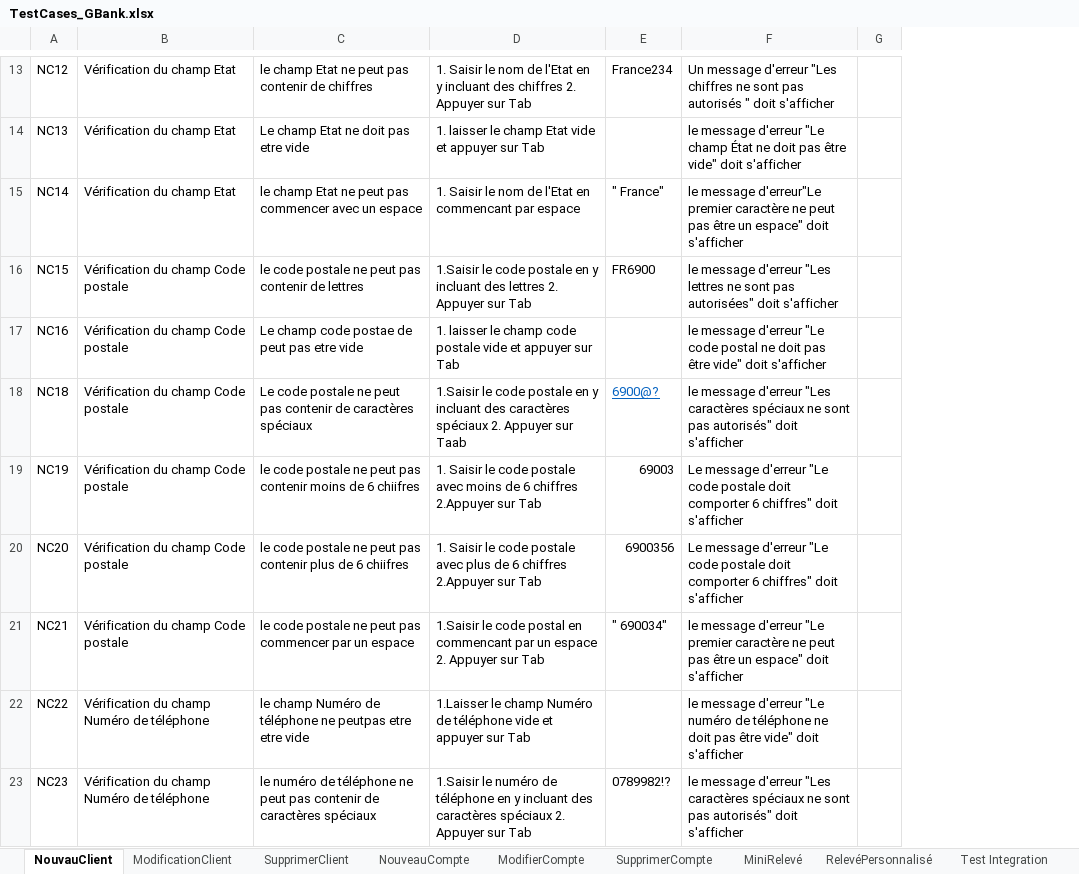
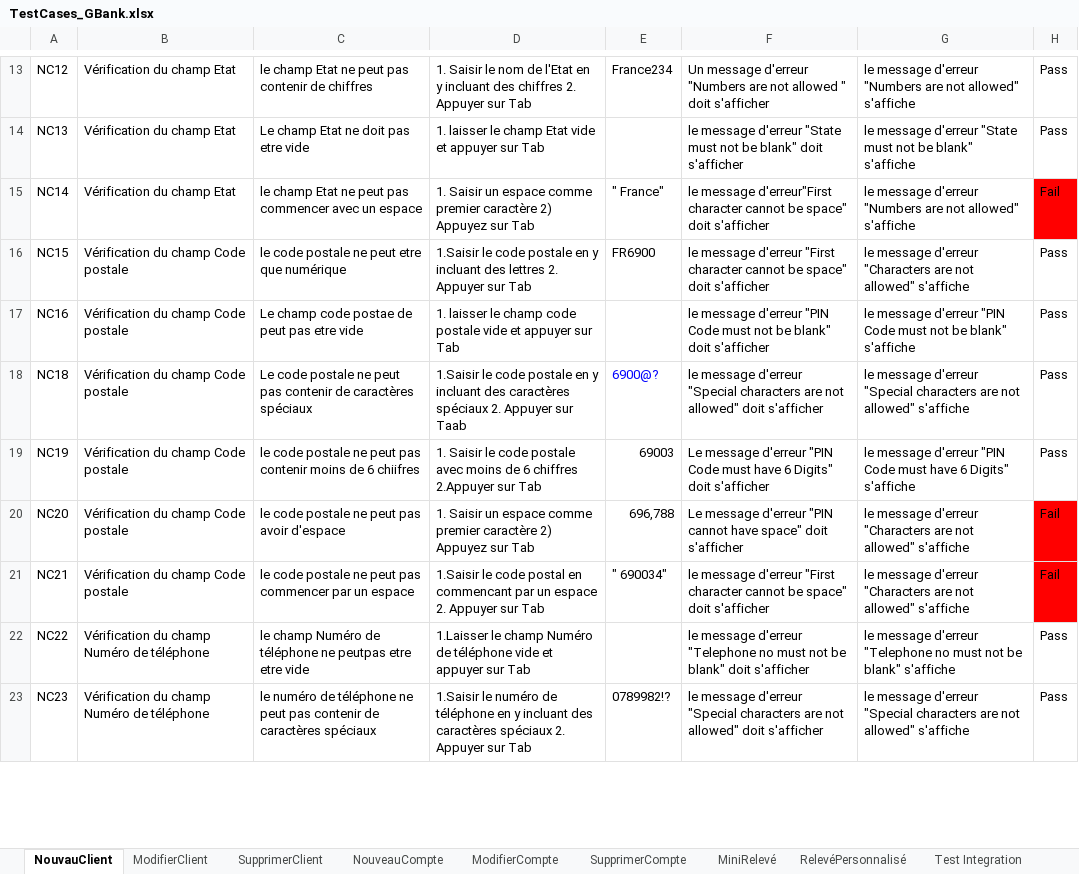
Before and after one commit to AissatouGassama/G99-bank-test-cases, an Excel workbook: TestCases_GBank.xlsx, sheet NouvauClient, drawn as a sheet; only a part is shown, gaps mark what is left out; values as stored, in another font and other column widths than the file's, no borders; removed rows and columns are numbered as before the commit, all else as after; the diff covers the shown part only; the diff names each change by its address in the sheet, - before the commit and + after, or states it on an @@ line.

```diff
--- a/TestCases_GBank.xlsx (sheet NouvauClient)
+++ b/TestCases_GBank.xlsx (sheet NouvauClient)
-sheet tab: ModificationClient
+sheet tab: ModifierClient
-column F, rows 13-23: Un message d'erreur "Les chiffres ne sont pas autorisés " doit s'afficher | le message d'erreur "Le champ État ne doit pas être vide" doit s'afficher | le message d'erreur"Le premier caractère ne peut pas être un espace" doit s'afficher | le message d'erreur "Les lettres ne sont pas autorisées" doit s'afficher | le message d'erreur "Le code postal ne doit pas être vide" doit s'afficher | le message d'erreur "Les caractères spéciaux ne sont pas autorisés" doit s'afficher | Le message d'erreur "Le code postale doit comporter 6 chiffres" doit s'afficher | Le message d'erreur "Le code postale doit comporter 6 chiffres" doit s'afficher | le message d'erreur "Le premier caractère ne peut pas être un espace" doit s'afficher | le message d'erreur "Le numéro de téléphone ne doit pas être vide" doit s'afficher | le message d'erreur "Les caractères spéciaux ne sont pas autorisés" doit s'afficher
-column G, empty
+column F, rows 13-23: Un message d'erreur "Numbers are not allowed " doit s'afficher | le message d'erreur "State must not be blank" doit s'afficher | le message d'erreur"First character cannot be space" doit s'afficher | le message d'erreur "First character cannot be space" doit s'afficher | le message d'erreur "PIN Code must not be blank" doit s'afficher | le message d'erreur "Special characters are not allowed" doit s'afficher | Le message d'erreur "PIN Code must have 6 Digits" doit s'afficher | Le message d'erreur "PIN cannot have space" doit s'afficher | le message d'erreur "First character cannot be space" doit s'afficher | le message d'erreur "Telephone no must not be blank" doit s'afficher | le message d'erreur "Special characters are not allowed" doit s'afficher
+column G, rows 13-23: le message d'erreur "Numbers are not allowed" s'affiche | le message d'erreur "State must not be blank" s'affiche | le message d'erreur "Numbers are not allowed" s'affiche | le message d'erreur "Characters are not allowed" s'affiche | le message d'erreur "PIN Code must not be blank" s'affiche | le message d'erreur "Special characters are not allowed" s'affiche | le message d'erreur "PIN Code must have 6 Digits" s'affiche | le message d'erreur "Characters are not allowed" s'affiche | le message d'erreur "Characters are not allowed" s'affiche | le message d'erreur "Telephone no must not be blank" s'affiche | le message d'erreur "Special characters are not allowed" s'affiche
+column H, rows 13-23: Pass | Pass | Fail | Pass | Pass | Pass | Pass | Fail | Fail | Pass | Pass
-D15: 1. Saisir le nom de l'Etat en commencant par espace
+D15: 1. Saisir un espace comme premier caractère 2) Appuyez sur Tab
-C16: le code postale ne peut pas contenir de lettres
+C16: le code postale ne peut etre que numérique
@@ E18 underline: on → off, text colour: #0563C1 → #0000FF @@
-C20: …peut pas contenir plus de 6 chiifres
+C20: …peut pas avoir d'espace
-D20: 1. Saisir le code postale avec plus de 6 chiffres 2.Appuyer sur Tab
+D20: 1. Saisir un espace comme premier caractère 2) Appuyez sur Tab
-E20: 6900356
+E20: 696,788
```
Also changed, not shown: 2 added rows, 1 removed row, 6 edited cells and cell formats elsewhere in this sheet, sheet Test Integration, sheet NouveauCompte, sheet SupprimerCompte, sheet RelevéPersonnalisé, sheet ModifierCompte, sheet MiniRelevé, 1 more sheet, hidden cells, 2 other files.
